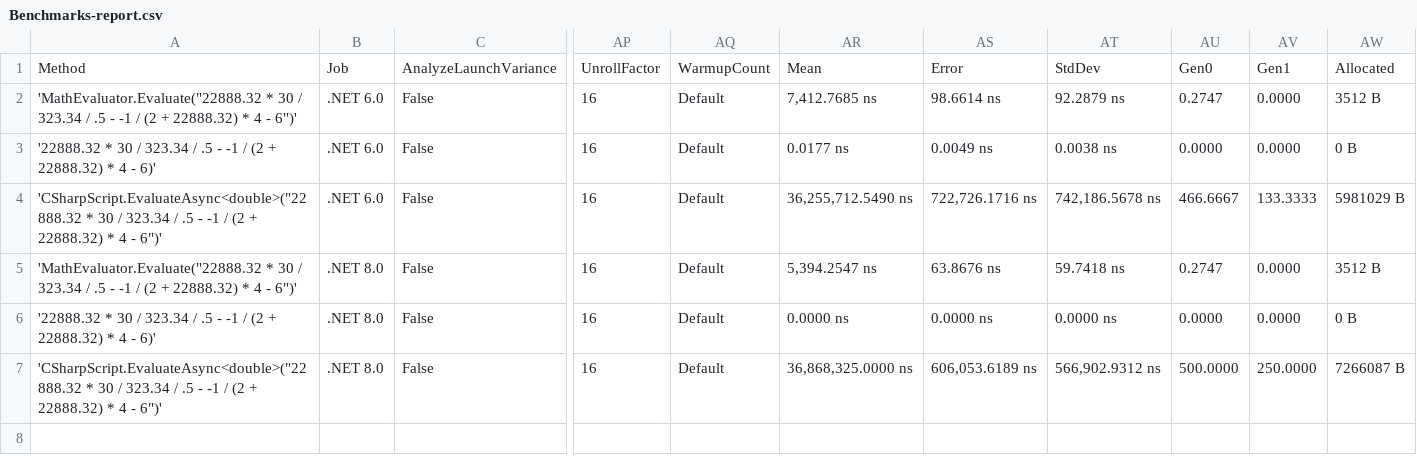
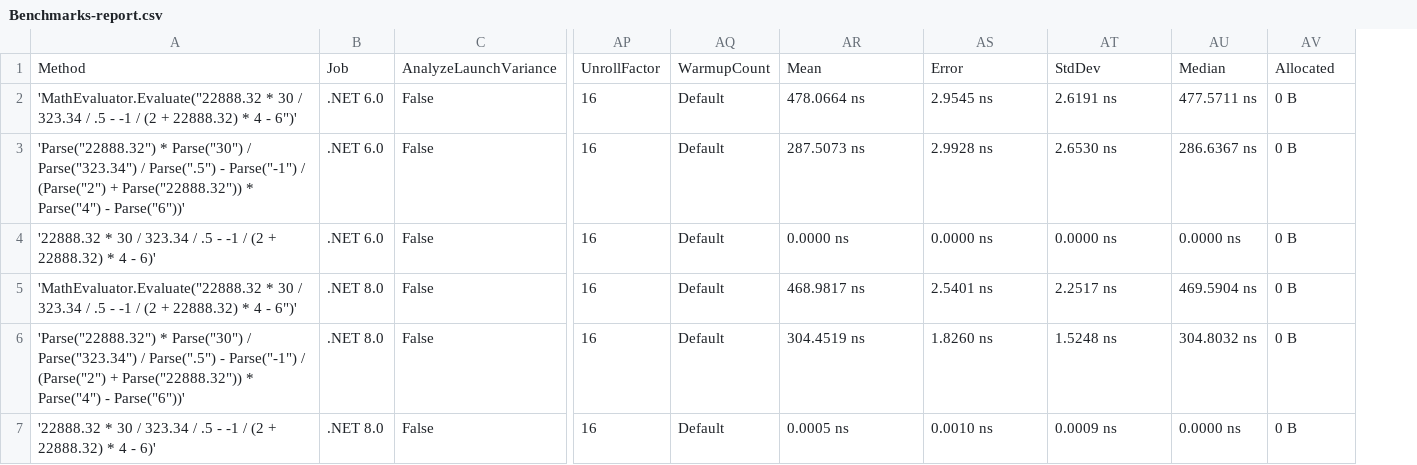
Before and after one commit to AntonovAnton/math.evaluation, a CSV file: BenchmarkDotNet.Artifacts/results/Benchmarks-report.csv, drawn as a sheet; only a part is shown, gaps mark what is left out; removed rows and columns are numbered as before the commit, all else as after; the diff names each change by its address in the sheet, - before the commit and + after, or states it on an @@ line.

```diff
--- a/BenchmarkDotNet.Artifacts/results/Benchmarks-report.csv
+++ b/BenchmarkDotNet.Artifacts/results/Benchmarks-report.csv
-column AU, rows 1-7: Gen0 | 0.2747 | 0.0000 | 466.6667 | 0.2747 | 0.0000 | 500.0000
-column AV, rows 1-7: Gen1 | 0.0000 | 0.0000 | 133.3333 | 0.0000 | 0.0000 | 250.0000
+column AU, rows 1-7: Median | 477.5711 ns | 286.6367 ns | 0.0000 ns | 469.5904 ns | 304.8032 ns | 0.0000 ns
-AR2: 7,412.7685 ns
+AR2: 478.0664 ns
-AS2: 98.6614 ns
+AS2: 2.9545 ns
-AT2: 92.2879 ns
+AT2: 2.6191 ns
-AV2: 3512 B
+AV2: 0 B
-A3: '22888.32 * 30 / 323.34 / .5 - -1 / (2 + 22888.32) * 4 - 6)'
+A3: 'Parse("22888.32") * Parse("30") / Parse("323.34") / Parse(".5") - Parse("-1") / (Parse("2") + Parse("22888.32")) * Parse("4") - Parse("6"))'
-AR3: 0.0177 ns
+AR3: 287.5073 ns
-AS3: 0.0049 ns
+AS3: 2.9928 ns
-AT3: 0.0038 ns
+AT3: 2.6530 ns
-A4: 'CSharpScript.EvaluateAsync<double>("22888.32 * 30 / 323.34 / .5 - -1 / (2 + 22888.32) * 4 - 6")'
+A4: '22888.32 * 30 / 323.34 / .5 - -1 / (2 + 22888.32) * 4 - 6)'
-AR4: 36,255,712.5490 ns
+AR4: 0.0000 ns
-AS4: 722,726.1716 ns
+AS4: 0.0000 ns
-AT4: 742,186.5678 ns
+AT4: 0.0000 ns
-AV4: 5981029 B
+AV4: 0 B
-AR5: 5,394.2547 ns
+AR5: 468.9817 ns
-AS5: 63.8676 ns
+AS5: 2.5401 ns
-AT5: 59.7418 ns
+AT5: 2.2517 ns
-AV5: 3512 B
+AV5: 0 B
-A6: '22888.32 * 30 / 323.34 / .5 - -1 / (2 + 22888.32) * 4 - 6)'
+A6: 'Parse("22888.32") * Parse("30") / Parse("323.34") / Parse(".5") - Parse("-1") / (Parse("2") + Parse("22888.32")) * Parse("4") - Parse("6"))'
-AR6: 0.0000 ns
+AR6: 304.4519 ns
-AS6: 0.0000 ns
+AS6: 1.8260 ns
-AT6: 0.0000 ns
+AT6: 1.5248 ns
-A7: 'CSharpScript.EvaluateAsync<double>("22888.32 * 30 / 323.34 / .5 - -1 / (2 + 22888.32) * 4 - 6")'
+A7: '22888.32 * 30 / 323.34 / .5 - -1 / (2 + 22888.32) * 4 - 6)'
-AR7: 36,868,325.0000 ns
+AR7: 0.0005 ns
-AS7: 606,053.6189 ns
+AS7: 0.0010 ns
-AT7: 566,902.9312 ns
+AT7: 0.0009 ns
-AV7: 7266087 B
+AV7: 0 B
```
Also changed, not shown: BenchmarkDotNet.Artifacts/results/Benchmarks-measurements.csv, 7 other files.
